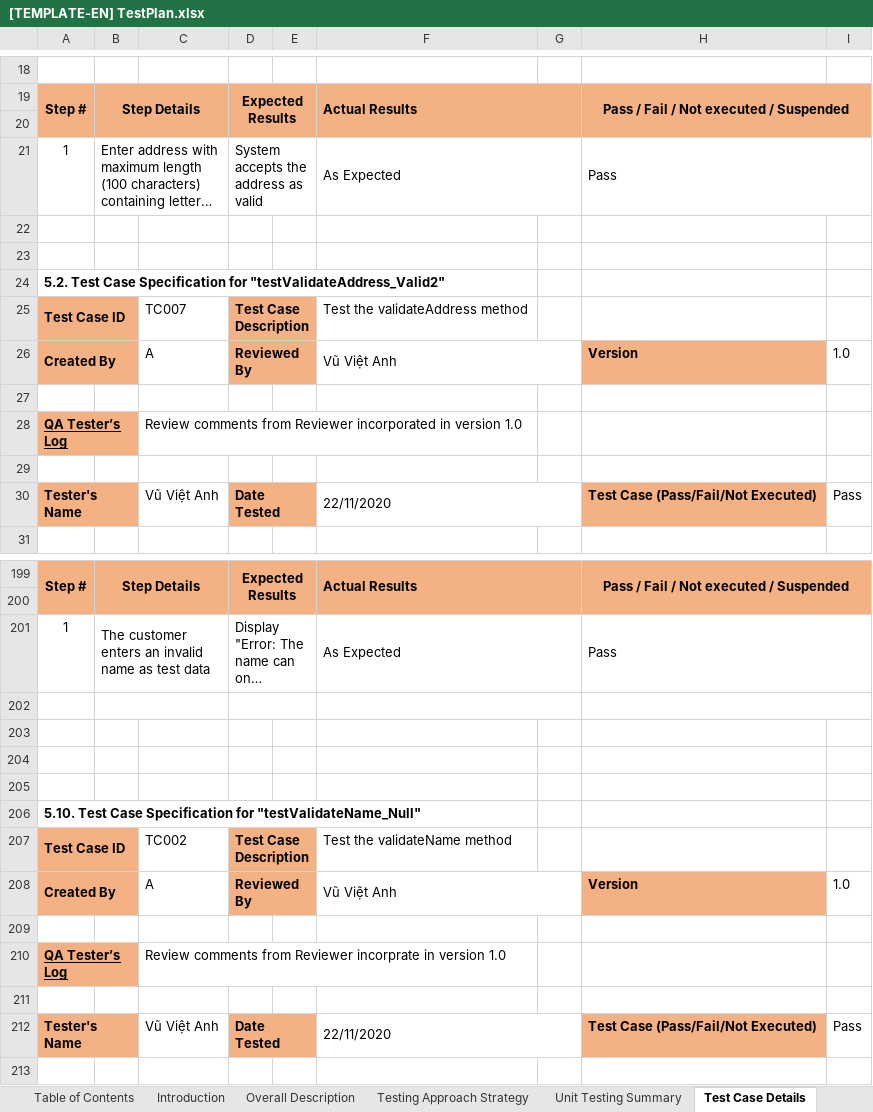
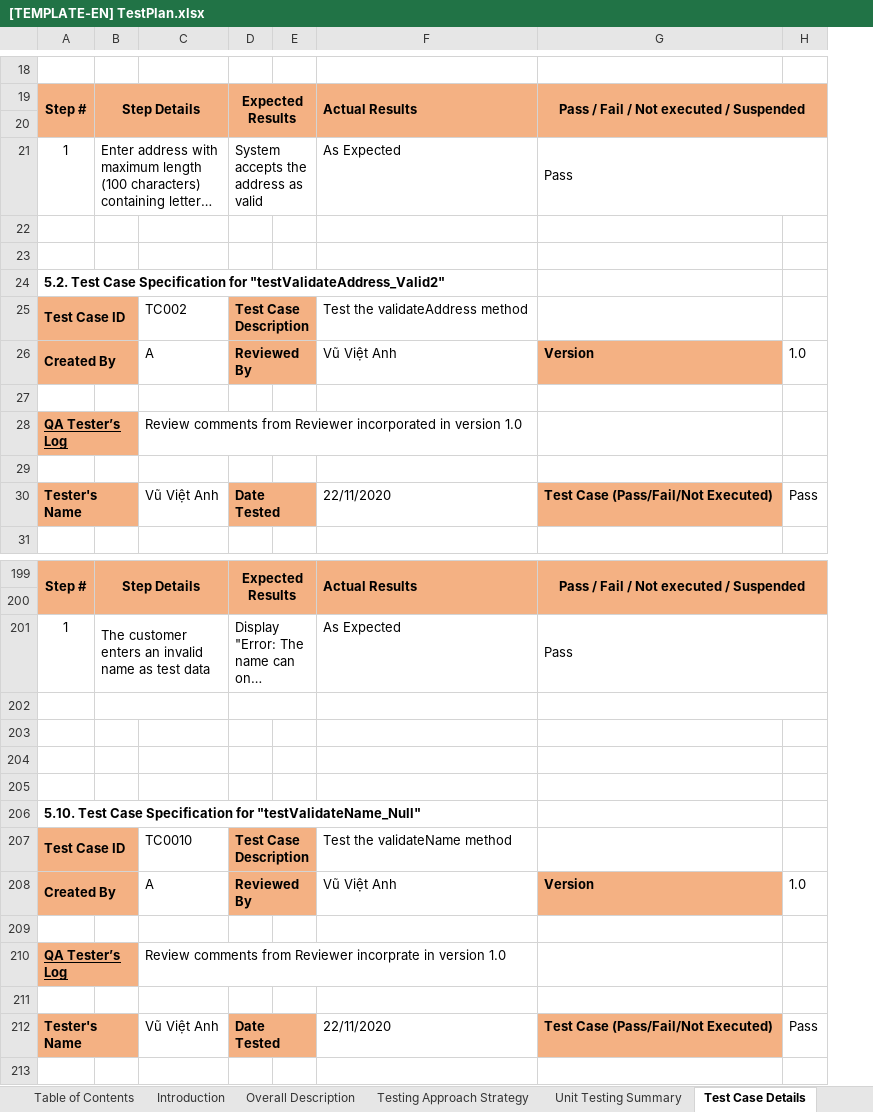
Before and after one commit to Vietanh-Vu/TKXDPM-VP.20241-20215261.VuVietAnh, an Excel workbook: UnitTest/[TEMPLATE-EN] TestPlan.xlsx, sheet Test Case Details, drawn as a sheet; only a part is shown, gaps mark what is left out; long unchanged cells end in …; values as stored, in another font and other column widths than the file's, no borders; removed rows and columns are numbered as before the commit, all else as after; the diff covers the shown part only; the diff names each change by its address in the sheet, - before the commit and + after, or states it on an @@ line.

Commit message:
fix: template unit test

```diff
--- a/UnitTest/[TEMPLATE-EN] TestPlan.xlsx (sheet Test Case Details)
+++ b/UnitTest/[TEMPLATE-EN] TestPlan.xlsx (sheet Test Case Details)
-column G, empty
-F21:G21 merged
-C25: TC007
+C25: TC002
-F26:G26 merged
-F30:G30 merged
-F201:G201 merged
-F202:G202 merged
-C207: TC002
+C207: TC0010
-F208:G208 merged
-F212:G212 merged
```
Also changed, not shown: 345 added rows, 8 edited cells and merged cells elsewhere in this sheet, sheet Unit Testing Summary, formulas that keep their value.
